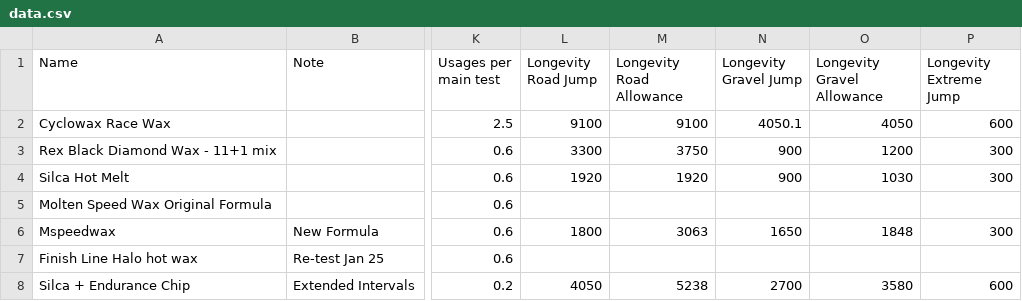
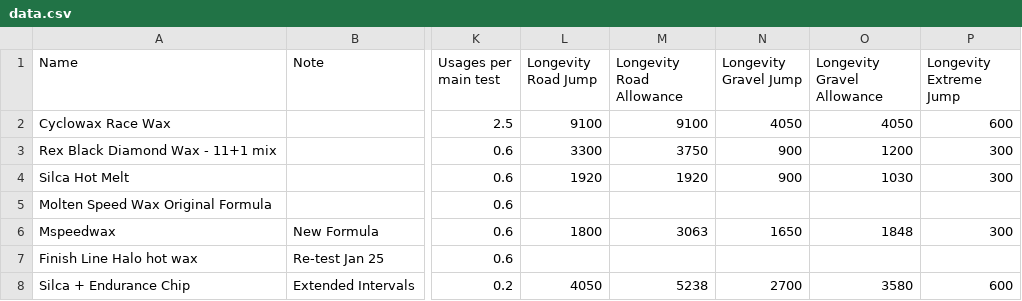
Before and after one commit to TurtleOrangina/lubricant-testing, a CSV file: docs/assets/data.csv, drawn as a sheet; only a part is shown, gaps mark what is left out; the diff names each change by its address in the sheet, - before the commit and + after, or states it on an @@ line.

```diff
--- a/docs/assets/data.csv
+++ b/docs/assets/data.csv
-N2 (Longevity Gravel Jump): 4050.1
+N2 (Longevity Gravel Jump): 4050
```
Also changed, not shown: public/assets/data.csv, 7 other files.
